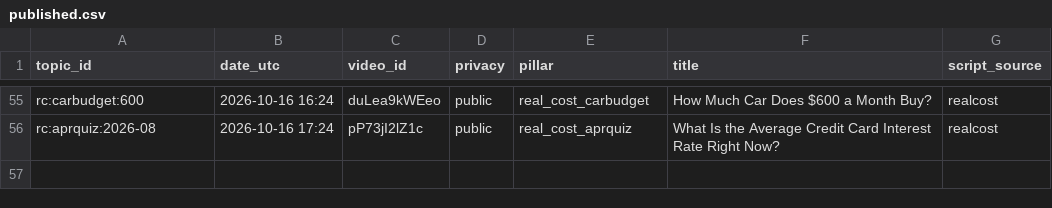
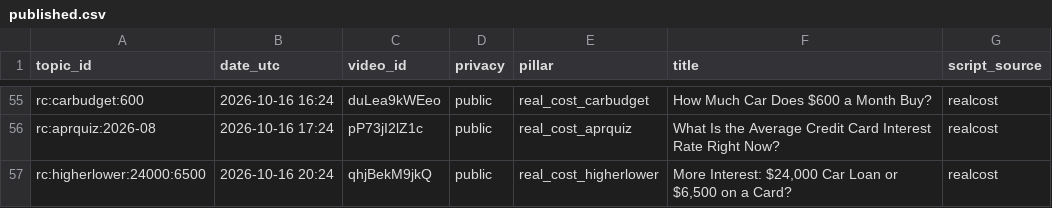
Before and after one commit to olgunkadirgulhan/debtlab-ai, a CSV file: youtube/published.csv, drawn as a sheet; only a part is shown, gaps mark what is left out; the diff names each change by its address in the sheet, - before the commit and + after, or states it on an @@ line.

Commit message:
short: 2026-10-16-2024

```diff
--- a/youtube/published.csv
+++ b/youtube/published.csv
+row 57: rc:higherlower:24000:6500 | 2026-10-16 20:24 | qhjBekM9jkQ | public | real_cost_higherlower | More Interest: $24,000 Car Loan or $6,500 on a Card? | realcost
```
